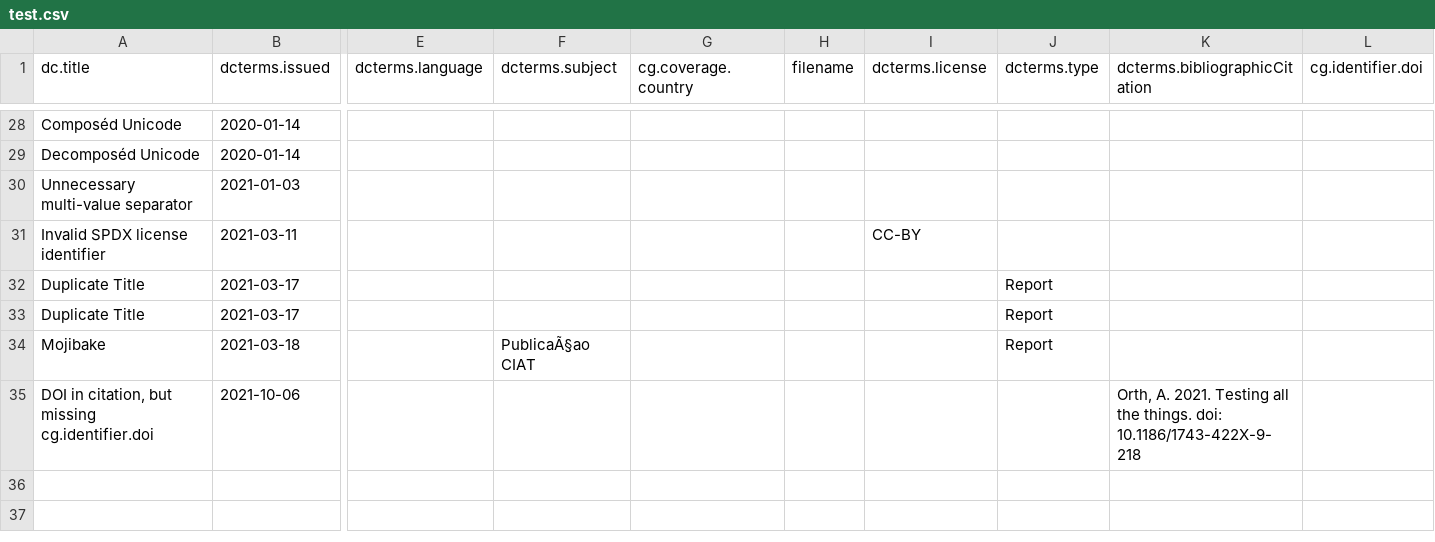
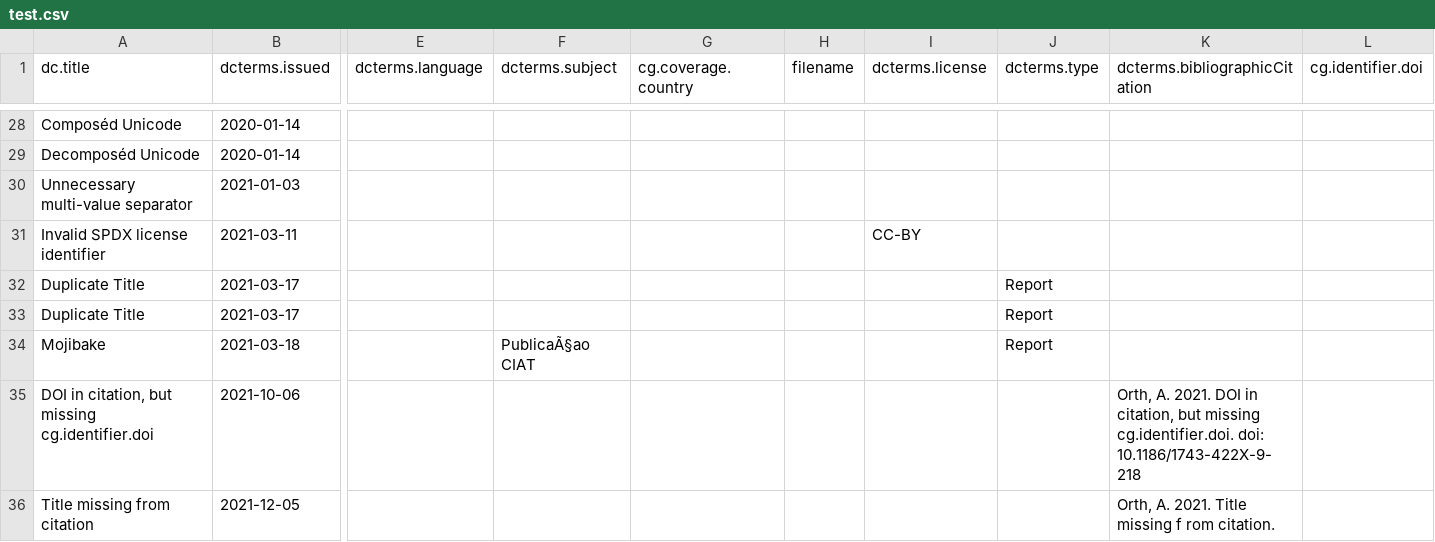
Before and after one commit to ilri/csv-metadata-quality, a CSV file: data/test.csv, drawn as a sheet; only a part is shown, gaps mark what is left out; rows hold the shown columns only; the diff names each change by its address in the sheet, - before the commit and + after, or states it on an @@ line.

Commit message:
data/text.csv: Add data for title in citation test

```diff
--- a/data/test.csv
+++ b/data/test.csv
-K35 (dcterms.bibliographicCitation): …A. 2021. Testing all the things. doi: 10.1186/1743-422X-9-218
+K35 (dcterms.bibliographicCitation): …A. 2021. DOI in citation, but missing cg.identifier.doi. doi: 10.1186/1743-422X-9-218
+row 36: Title missing from citation | 2021-12-05 |  |  |  |  |  |  | Orth, A. 2021. Title missing f rom citation.
```
